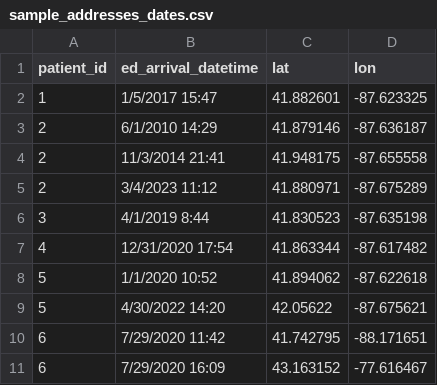
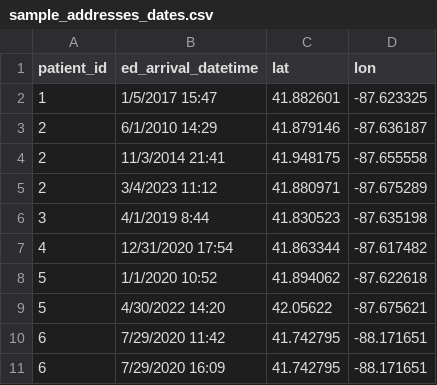
Before and after one commit to petergraffy/DeGAUSS, a CSV file: sample_addresses_dates.csv, drawn as a sheet.

```diff
--- a/sample_addresses_dates.csv
+++ b/sample_addresses_dates.csv
@@ -10,2 +10,2 @@ patient_id,ed_arrival_datetime,lat,lon
 6,7/29/2020 11:42,41.742795,-88.171651
-6,7/29/2020 16:09,43.163152,-77.616467
+6,7/29/2020 16:09,41.742795,-88.171651
```
Also changed, not shown: sample_addresses_dates_daymet.csv, 1 other file.
